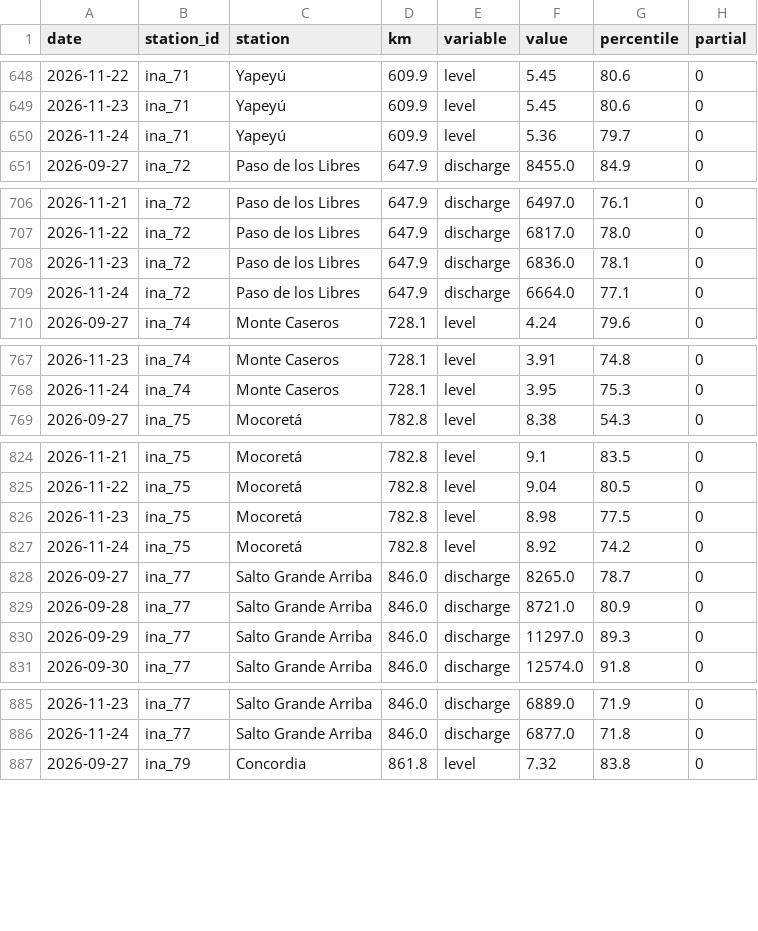
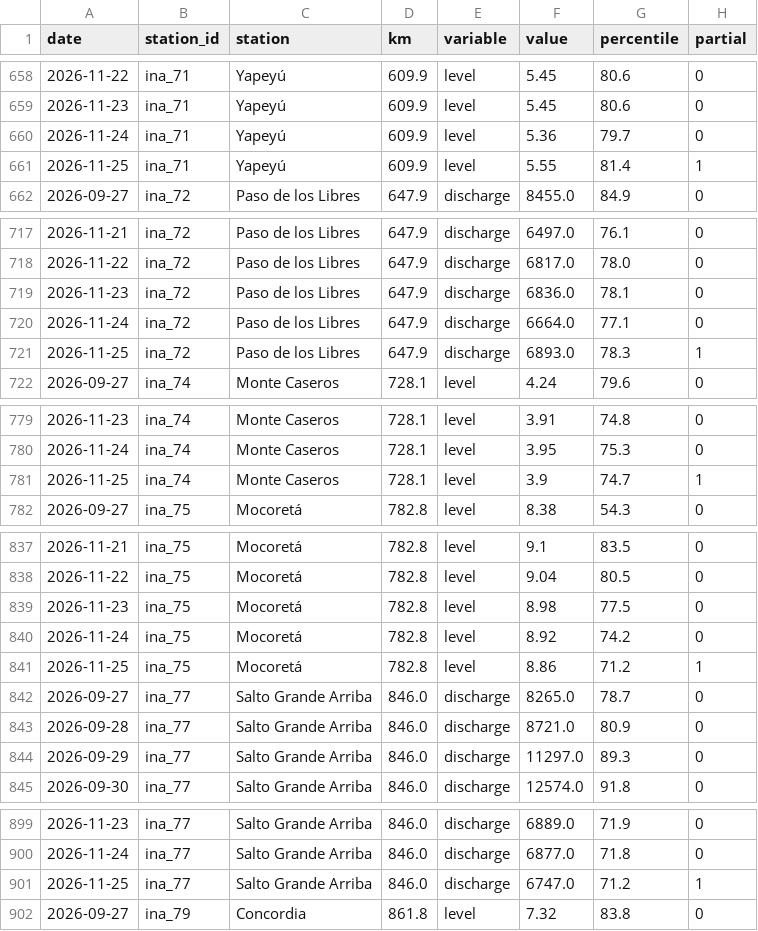
Before and after one commit to sebastian-reolon/clima-uy, a CSV file: data/rio/crecida-60d.csv, drawn as a sheet; only a part is shown, gaps mark what is left out; the diff covers the shown part only.

```diff
--- a/data/rio/crecida-60d.csv
+++ b/data/rio/crecida-60d.csv
@@ -650,2 +660,3 @@ date,station_id,station,km,variable,value,percentile,partial
 2026-11-24,ina_71,Yapeyú,609.9,level,5.36,79.7,0
+2026-11-25,ina_71,Yapeyú,609.9,level,5.55,81.4,1
 2026-09-27,ina_72,Paso de los Libres,647.9,discharge,8455.0,84.9,0
@@ -709,2 +720,3 @@ date,station_id,station,km,variable,value,percentile,partial
 2026-11-24,ina_72,Paso de los Libres,647.9,discharge,6664.0,77.1,0
+2026-11-25,ina_72,Paso de los Libres,647.9,discharge,6893.0,78.3,1
 2026-09-27,ina_74,Monte Caseros,728.1,level,4.24,79.6,0
@@ -768,2 +780,3 @@ date,station_id,station,km,variable,value,percentile,partial
 2026-11-24,ina_74,Monte Caseros,728.1,level,3.95,75.3,0
+2026-11-25,ina_74,Monte Caseros,728.1,level,3.9,74.7,1
 2026-09-27,ina_75,Mocoretá,782.8,level,8.38,54.3,0
@@ -827,2 +840,3 @@ date,station_id,station,km,variable,value,percentile,partial
 2026-11-24,ina_75,Mocoretá,782.8,level,8.92,74.2,0
+2026-11-25,ina_75,Mocoretá,782.8,level,8.86,71.2,1
 2026-09-27,ina_77,Salto Grande Arriba,846.0,discharge,8265.0,78.7,0
@@ -886,2 +900,3 @@ date,station_id,station,km,variable,value,percentile,partial
 2026-11-24,ina_77,Salto Grande Arriba,846.0,discharge,6877.0,71.8,0
+2026-11-25,ina_77,Salto Grande Arriba,846.0,discharge,6747.0,71.2,1
 2026-09-27,ina_79,Concordia,861.8,level,7.32,83.8,0
```
Also changed, not shown: 15 added rows elsewhere in this file, 11 other files.
